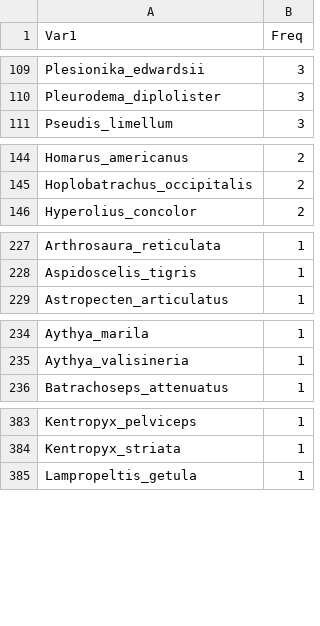
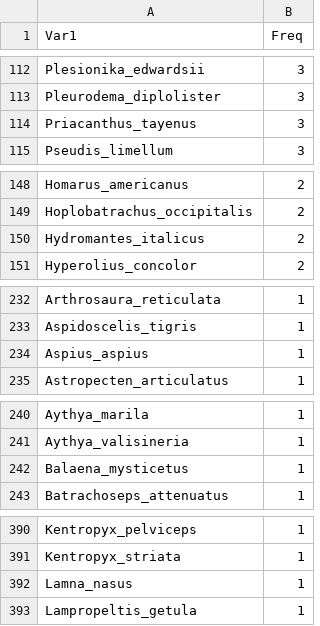
Before and after one commit to marknovak/FracFeed_DB, a CSV file: tmp/BodyMass/BodyMass_ValueTaxa.csv, drawn as a sheet; only a part is shown, gaps mark what is left out; the diff covers the shown part only; the diff names each change by its address in the sheet, - before the commit and + after, or states it on an @@ line.

```diff
--- a/tmp/BodyMass/BodyMass_ValueTaxa.csv
+++ b/tmp/BodyMass/BodyMass_ValueTaxa.csv
+row 114: Priacanthus_tayenus | 3
+row 150: Hydromantes_italicus | 2
+row 234: Aspius_aspius | 1
+row 242: Balaena_mysticetus | 1
+row 392: Lamna_nasus | 1
```
Also changed, not shown: 9 added rows and 2 removed rows elsewhere in this file, tmp/TaxonClean/Taxa.csv, tmp/TaxonClean/Taxa_Matched.csv, 17 other files.
